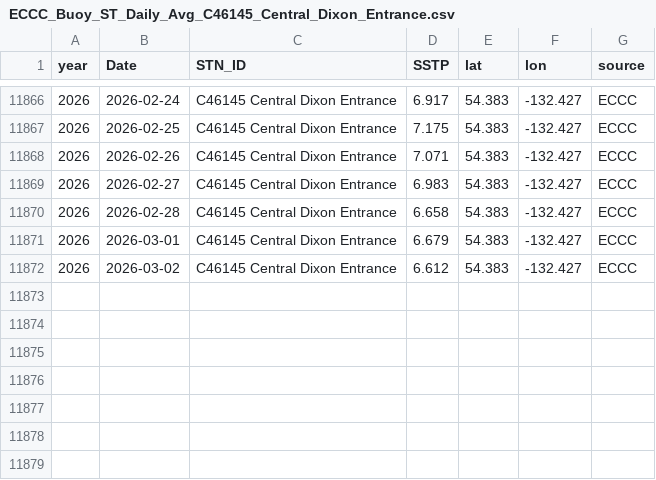
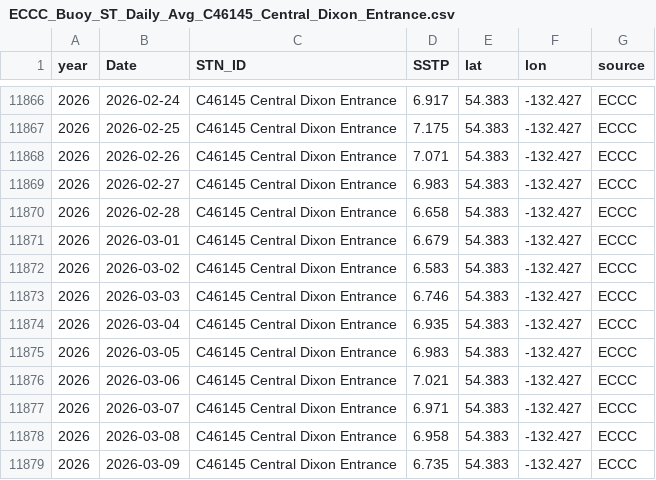
Before and after one commit to IOS-OSD-DPG/Pacific_SST_Monitoring, a CSV file: data/buoy_ST_daily/ECCC_Buoy_ST_Daily_Avg_C46145_Central_Dixon_Entrance.csv, drawn as a sheet; only a part is shown, gaps mark what is left out.

```diff
--- a/data/buoy_ST_daily/ECCC_Buoy_ST_Daily_Avg_C46145_Central_Dixon_Entrance.csv
+++ b/data/buoy_ST_daily/ECCC_Buoy_ST_Daily_Avg_C46145_Central_Dixon_Entrance.csv
@@ -11871,2 +11871,9 @@
 2026,2026-03-01,"C46145 Central Dixon Entrance",6.679,54.383,-132.427,"ECCC"
-2026,2026-03-02,"C46145 Central Dixon Entrance",6.612,54.383,-132.427,"ECCC"
+2026,2026-03-02,"C46145 Central Dixon Entrance",6.583,54.383,-132.427,"ECCC"
+2026,2026-03-03,"C46145 Central Dixon Entrance",6.746,54.383,-132.427,"ECCC"
+2026,2026-03-04,"C46145 Central Dixon Entrance",6.935,54.383,-132.427,"ECCC"
+2026,2026-03-05,"C46145 Central Dixon Entrance",6.983,54.383,-132.427,"ECCC"
+2026,2026-03-06,"C46145 Central Dixon Entrance",7.021,54.383,-132.427,"ECCC"
+2026,2026-03-07,"C46145 Central Dixon Entrance",6.971,54.383,-132.427,"ECCC"
+2026,2026-03-08,"C46145 Central Dixon Entrance",6.958,54.383,-132.427,"ECCC"
+2026,2026-03-09,"C46145 Central Dixon Entrance",6.735,54.383,-132.427,"ECCC"
```
Also changed, not shown: data/buoy_ST_daily/ECCC_Buoy_ST_Daily_Avg_C46185_S_Hecate_Strait.csv, data/buoy_ST_daily/ECCC_Buoy_ST_Daily_Avg_C46205_W_Dixon_Entrance.csv, 40 other files.
